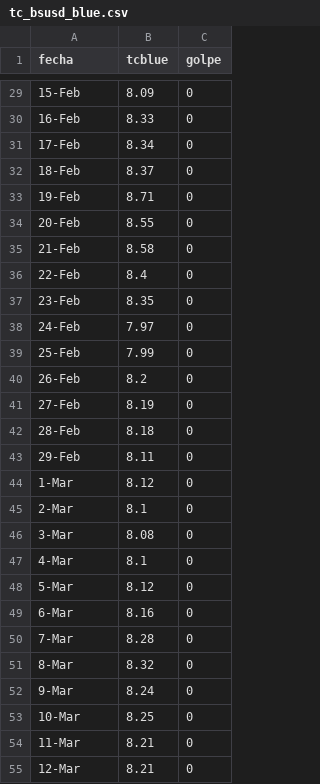
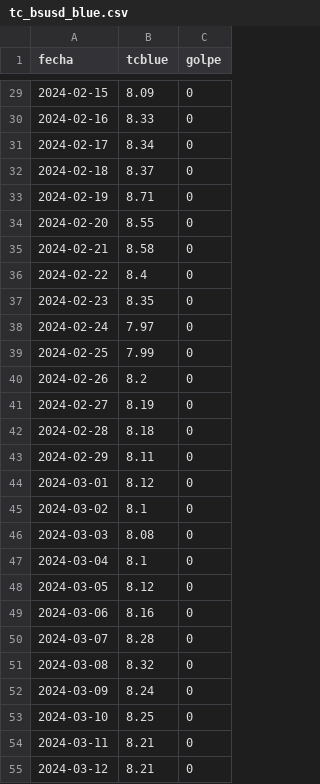
Before and after one commit to rogon666/UMSA, a CSV file: MLMLG/datos/tc_bsusd_blue.csv, drawn as a sheet; only a part is shown, gaps mark what is left out; the diff covers the shown part only.

```diff
--- a/MLMLG/datos/tc_bsusd_blue.csv
+++ b/MLMLG/datos/tc_bsusd_blue.csv
@@ -29,27 +29,27 @@
-15-Feb,8.09,0
-16-Feb,8.33,0
-17-Feb,8.34,0
-18-Feb,8.37,0
-19-Feb,8.71,0
-20-Feb,8.55,0
-21-Feb,8.58,0
-22-Feb,8.4,0
-23-Feb,8.35,0
-24-Feb,7.97,0
-25-Feb,7.99,0
-26-Feb,8.2,0
-27-Feb,8.19,0
-28-Feb,8.18,0
-29-Feb,8.11,0
-1-Mar,8.12,0
-2-Mar,8.1,0
-3-Mar,8.08,0
-4-Mar,8.1,0
-5-Mar,8.12,0
-6-Mar,8.16,0
-7-Mar,8.28,0
-8-Mar,8.32,0
-9-Mar,8.24,0
-10-Mar,8.25,0
-11-Mar,8.21,0
-12-Mar,8.21,0
+2024-02-15,8.09,0
+2024-02-16,8.33,0
+2024-02-17,8.34,0
+2024-02-18,8.37,0
+2024-02-19,8.71,0
+2024-02-20,8.55,0
+2024-02-21,8.58,0
+2024-02-22,8.4,0
+2024-02-23,8.35,0
+2024-02-24,7.97,0
+2024-02-25,7.99,0
+2024-02-26,8.2,0
+2024-02-27,8.19,0
+2024-02-28,8.18,0
+2024-02-29,8.11,0
+2024-03-01,8.12,0
+2024-03-02,8.1,0
+2024-03-03,8.08,0
+2024-03-04,8.1,0
+2024-03-05,8.12,0
+2024-03-06,8.16,0
+2024-03-07,8.28,0
+2024-03-08,8.32,0
+2024-03-09,8.24,0
+2024-03-10,8.25,0
+2024-03-11,8.21,0
+2024-03-12,8.21,0
```
Also changed, not shown: 152 edited cells elsewhere in this file.
